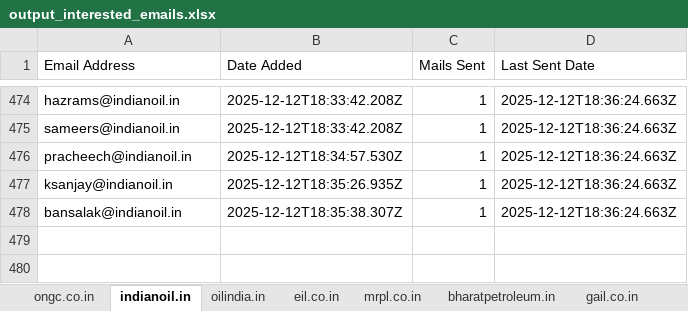
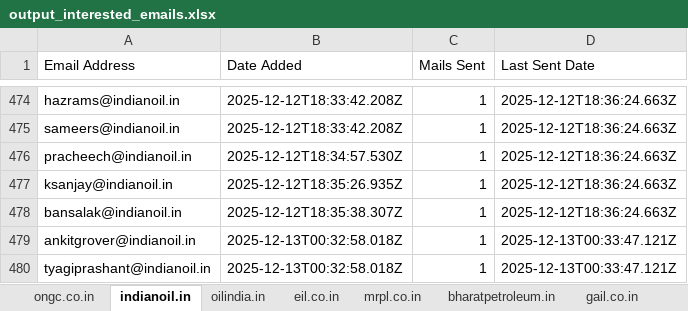
Before and after one commit to petrobot-admin/gem-scrapper, an Excel workbook: output_interested_emails.xlsx, sheet indianoil.in, drawn as a sheet; only a part is shown, gaps mark what is left out; values as stored, in another font and other column widths than the file's, no borders; the diff names each change by its address in the sheet, - before the commit and + after, or states it on an @@ line.

```diff
--- a/output_interested_emails.xlsx (sheet indianoil.in)
+++ b/output_interested_emails.xlsx (sheet indianoil.in)
+row 479: ankitgrover@indianoil.in | 2025-12-13T00:32:58.018Z | 1 | 2025-12-13T00:33:47.121Z
+row 480: tyagiprashant@indianoil.in | 2025-12-13T00:32:58.018Z | 1 | 2025-12-13T00:33:47.121Z
```
Also changed, not shown: sheet hpcl.in, sheet ongc.co.in, 2 other files.
